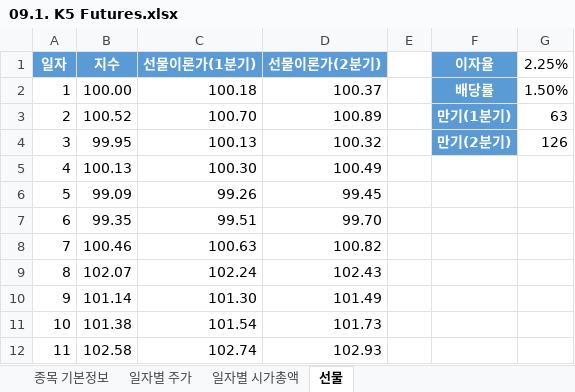
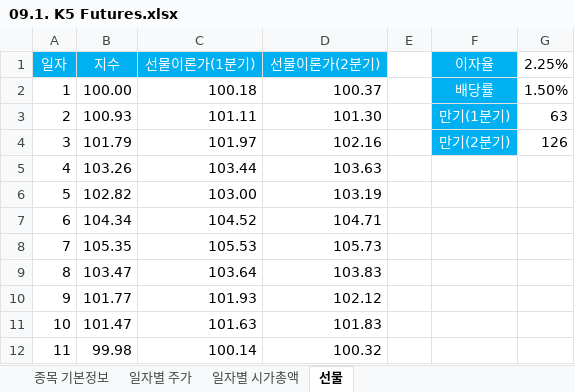
Before and after one commit to diligejy/PythonData, an Excel workbook: Finance/PythonFinance/09.1. K5 Futures.xlsx, sheet 선물, drawn as a sheet; only a part is shown; values as stored, in another font and other column widths than the file's, no borders; the diff covers the shown part only; the diff names each change by its address in the sheet, - before the commit and + after, or states it on an @@ line.

```diff
--- a/Finance/PythonFinance/09.1. K5 Futures.xlsx (sheet 선물)
+++ b/Finance/PythonFinance/09.1. K5 Futures.xlsx (sheet 선물)
@@ A1:D1 fill: #5B9BD5 → #00B0F0, bold: on → off @@
@@ F1:F4 fill: #5B9BD5 → #00B0F0, bold: on → off @@
-B3 (지수): 100.52
+B3 (지수): 100.93
-C3 (선물이론가(1분기)): 100.70
+C3 (선물이론가(1분기)): 101.11
-D3 (선물이론가(2분기)): 100.89
+D3 (선물이론가(2분기)): 101.30
-B4 (지수): 99.95
+B4 (지수): 101.79
-C4 (선물이론가(1분기)): 100.13
+C4 (선물이론가(1분기)): 101.97
-D4 (선물이론가(2분기)): 100.32
+D4 (선물이론가(2분기)): 102.16
-B5 (지수): 100.13
+B5 (지수): 103.26
-C5 (선물이론가(1분기)): 100.30
+C5 (선물이론가(1분기)): 103.44
-D5 (선물이론가(2분기)): 100.49
+D5 (선물이론가(2분기)): 103.63
-B6 (지수): 99.09
+B6 (지수): 102.82
-C6 (선물이론가(1분기)): 99.26
+C6 (선물이론가(1분기)): 103.00
-D6 (선물이론가(2분기)): 99.45
+D6 (선물이론가(2분기)): 103.19
-B7 (지수): 99.35
+B7 (지수): 104.34
-C7 (선물이론가(1분기)): 99.51
+C7 (선물이론가(1분기)): 104.52
-D7 (선물이론가(2분기)): 99.70
+D7 (선물이론가(2분기)): 104.71
-B8 (지수): 100.46
+B8 (지수): 105.35
-C8 (선물이론가(1분기)): 100.63
+C8 (선물이론가(1분기)): 105.53
-D8 (선물이론가(2분기)): 100.82
+D8 (선물이론가(2분기)): 105.73
-B9 (지수): 102.07
+B9 (지수): 103.47
-C9 (선물이론가(1분기)): 102.24
+C9 (선물이론가(1분기)): 103.64
-D9 (선물이론가(2분기)): 102.43
+D9 (선물이론가(2분기)): 103.83
-B10 (지수): 101.14
+B10 (지수): 101.77
-C10 (선물이론가(1분기)): 101.30
+C10 (선물이론가(1분기)): 101.93
-D10 (선물이론가(2분기)): 101.49
+D10 (선물이론가(2분기)): 102.12
-B11 (지수): 101.38
+B11 (지수): 101.47
-C11 (선물이론가(1분기)): 101.54
+C11 (선물이론가(1분기)): 101.63
-D11 (선물이론가(2분기)): 101.73
+D11 (선물이론가(2분기)): 101.83
-B12 (지수): 102.58
+B12 (지수): 99.98
-C12 (선물이론가(1분기)): 102.74
+C12 (선물이론가(1분기)): 100.14
-D12 (선물이론가(2분기)): 102.93
+D12 (선물이론가(2분기)): 100.32
```
Also changed, not shown: 534 edited cells elsewhere in this sheet, sheet 일자별 시가총액, sheet 일자별 주가, sheet 종목 기본정보, formulas that keep their value, charts or pictures.
